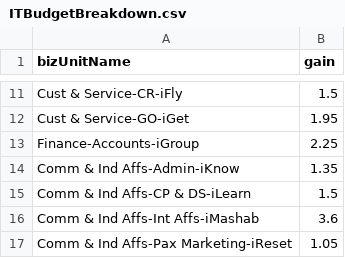
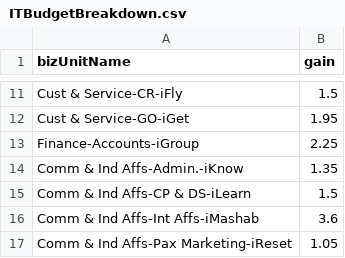
Before and after one commit to Shanny9/Simulator, a CSV file: Simulator/WebContent/ITBudgetBreakdown.csv, drawn as a sheet; only a part is shown, gaps mark what is left out.

```diff
--- a/Simulator/WebContent/ITBudgetBreakdown.csv
+++ b/Simulator/WebContent/ITBudgetBreakdown.csv
@@ -13,3 +13,3 @@ Cust & Service-GO-iGet,1.95
 Finance-Accounts-iGroup,2.25
-Comm & Ind Affs-Admin-iKnow,1.35
+Comm & Ind Affs-Admin.-iKnow,1.35
 Comm & Ind Affs-CP & DS-iLearn,1.5
```
Also changed, not shown: 2 other files.
